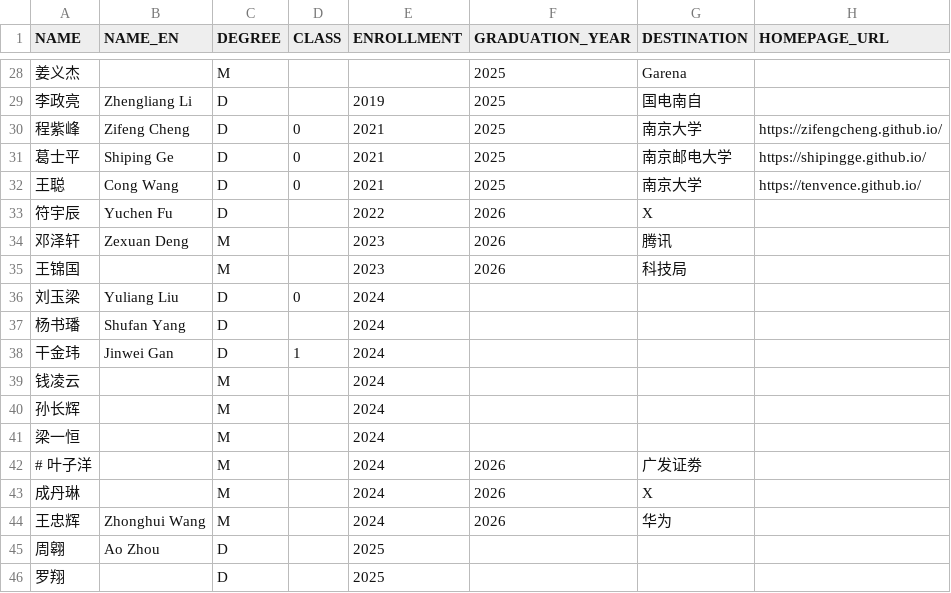
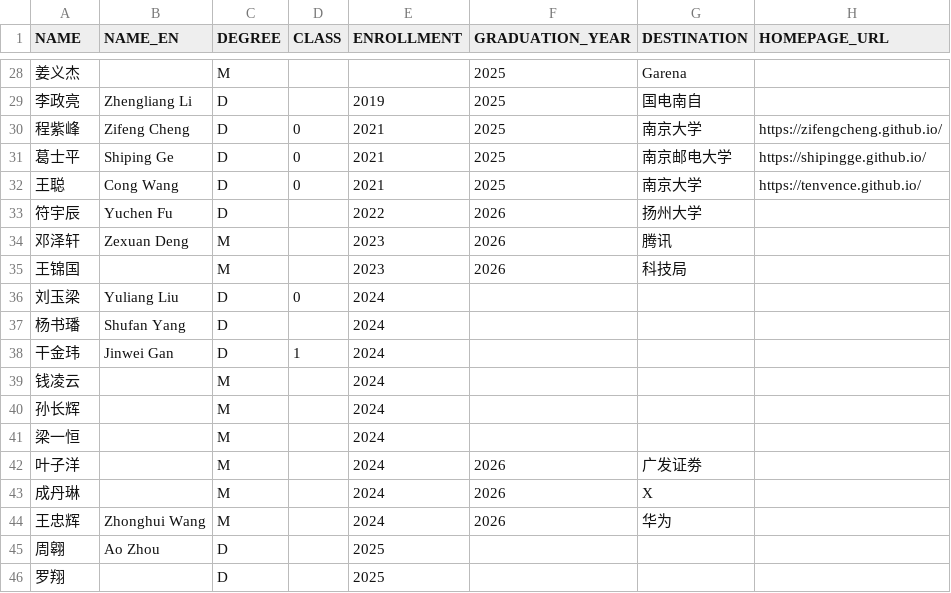
Before and after one commit to isetnju/isetnju.github.io, a CSV file: databases/people/all_students.csv, drawn as a sheet; only a part is shown, gaps mark what is left out.

Commit message:
Update all_students.csv

```diff
--- a/databases/people/all_students.csv
+++ b/databases/people/all_students.csv
@@ -32,3 +32,3 @@ NAME,NAME_EN,DEGREE,CLASS,ENROLLMENT,GRADUATION_YEAR,DESTINATION,HOMEPAGE_URL
 王聪,Cong Wang,D,0,2021,2025,南京大学,https://tenvence.github.io/
-符宇辰,Yuchen Fu,D,,2022,2026,X,
+符宇辰,Yuchen Fu,D,,2022,2026,扬州大学,
 邓泽轩,Zexuan Deng,M,,2023,2026,腾讯,
@@ -41,3 +41,3 @@ NAME,NAME_EN,DEGREE,CLASS,ENROLLMENT,GRADUATION_YEAR,DESTINATION,HOMEPAGE_URL
 梁一恒,,M,,2024,,,
-# 叶子洋,,M,,2024,2026,广发证劵,
+叶子洋,,M,,2024,2026,广发证劵,
 成丹琳,,M,,2024,2026,X,
```
